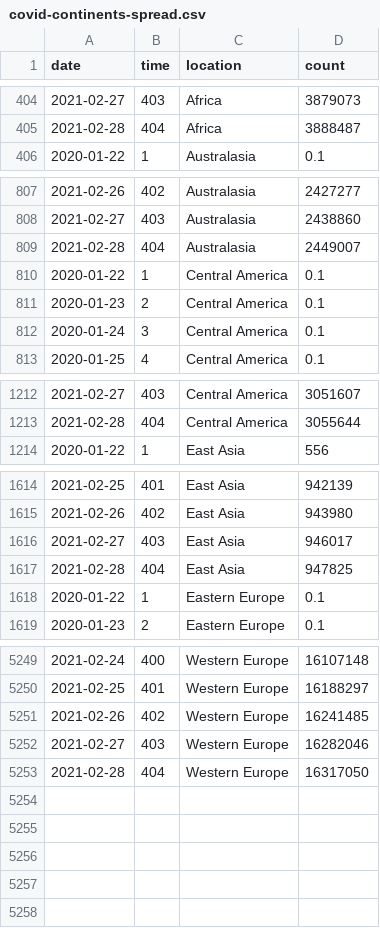
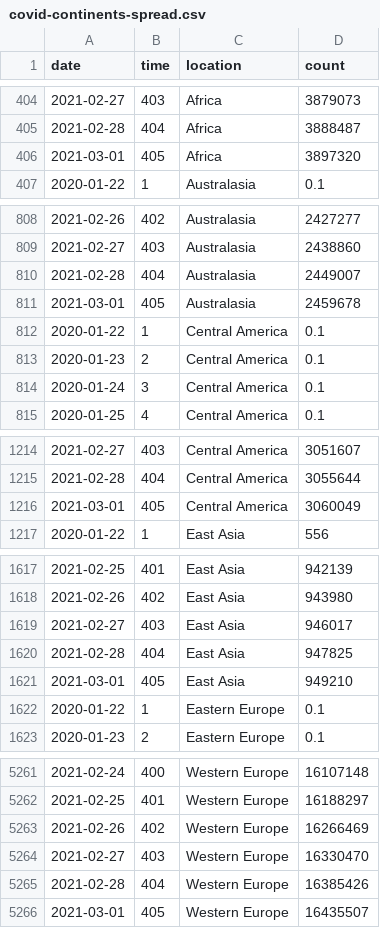
Before and after one commit to robhanssen/covid19-v2, a CSV file: data/covid-continents-spread.csv, drawn as a sheet; only a part is shown, gaps mark what is left out; the diff covers the shown part only.

Commit message:
Automated data update Mar 02, 2021 at 05:03

```diff
--- a/data/covid-continents-spread.csv
+++ b/data/covid-continents-spread.csv
@@ -405,2 +405,3 @@ date,time,location,count
 2021-02-28,404,Africa,3888487
+2021-03-01,405,Africa,3897320
 2020-01-22,1,Australasia,0.1
@@ -809,2 +810,3 @@ date,time,location,count
 2021-02-28,404,Australasia,2449007
+2021-03-01,405,Australasia,2459678
 2020-01-22,1,Central America,0.1
@@ -1213,2 +1215,3 @@ date,time,location,count
 2021-02-28,404,Central America,3055644
+2021-03-01,405,Central America,3060049
 2020-01-22,1,East Asia,556
@@ -1617,2 +1620,3 @@ date,time,location,count
 2021-02-28,404,East Asia,947825
+2021-03-01,405,East Asia,949210
 2020-01-22,1,Eastern Europe,0.1
@@ -5250,4 +5262,5 @@ date,time,location,count
 2021-02-25,401,Western Europe,16188297
-2021-02-26,402,Western Europe,16241485
-2021-02-27,403,Western Europe,16282046
-2021-02-28,404,Western Europe,16317050
+2021-02-26,402,Western Europe,16266469
+2021-02-27,403,Western Europe,16330470
+2021-02-28,404,Western Europe,16385426
+2021-03-01,405,Western Europe,16435507
```
Also changed, not shown: 8 added rows elsewhere in this file, data/covid-continents-deaths.csv, data/covid-continents-deathsgrowth.csv, 34 other files.
